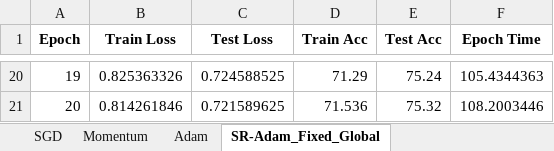
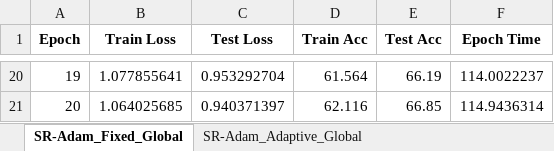
Before and after one commit to mamintoosi-papers-codes/SR-Adam, an Excel workbook: results_CIFAR10_noise0.0/optimizer_comparison_CIFAR10_batch512_epochs20_noise0.0.xlsx, sheet SR-Adam_Fixed_Global, drawn as a sheet; only a part is shown, gaps mark what is left out; values as stored, in another font and other column widths than the file's, no borders; the diff covers the shown part only; the diff names each change by its address in the sheet, - before the commit and + after, or states it on an @@ line.

```diff
--- a/results_CIFAR10_noise0.0/optimizer_comparison_CIFAR10_batch512_epochs20_noise0.0.xlsx (sheet SR-Adam_Fixed_Global)
+++ b/results_CIFAR10_noise0.0/optimizer_comparison_CIFAR10_batch512_epochs20_noise0.0.xlsx (sheet SR-Adam_Fixed_Global)
-sheet tab: SGD
-sheet tab: Momentum
-sheet tab: Adam
-B20 (Train Loss): 0.825363326
+B20 (Train Loss): 1.077855641
-C20 (Test Loss): 0.724588525
+C20 (Test Loss): 0.953292704
-D20 (Train Acc): 71.29
+D20 (Train Acc): 61.564
-E20 (Test Acc): 75.24
+E20 (Test Acc): 66.19
-F20 (Epoch Time): 105.4344363
+F20 (Epoch Time): 114.0022237
-B21 (Train Loss): 0.814261846
+B21 (Train Loss): 1.064025685
-C21 (Test Loss): 0.721589625
+C21 (Test Loss): 0.940371397
-D21 (Train Acc): 71.536
+D21 (Train Acc): 62.116
-E21 (Test Acc): 75.32
+E21 (Test Acc): 66.85
-F21 (Epoch Time): 108.2003446
+F21 (Epoch Time): 114.9436314
```
Also changed, not shown: 90 edited cells elsewhere in this sheet, sheet SR-Adam_Adaptive_Local, sheet SR-Adam_Adaptive_Global, 4 other files.
